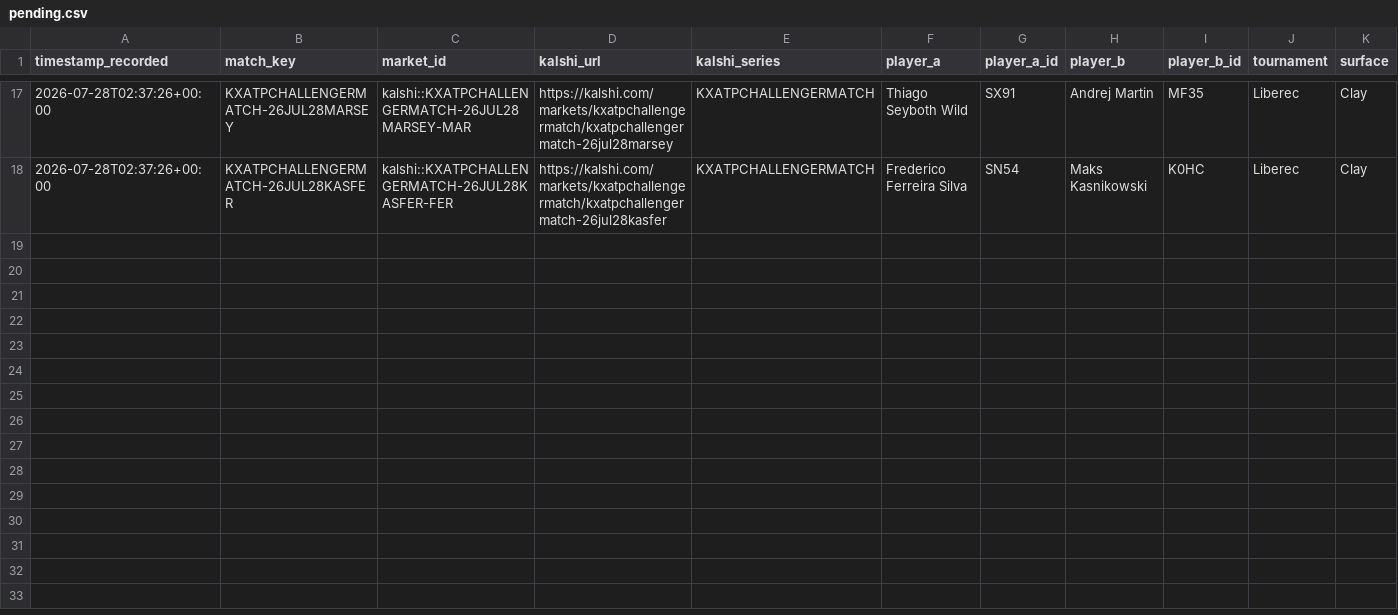
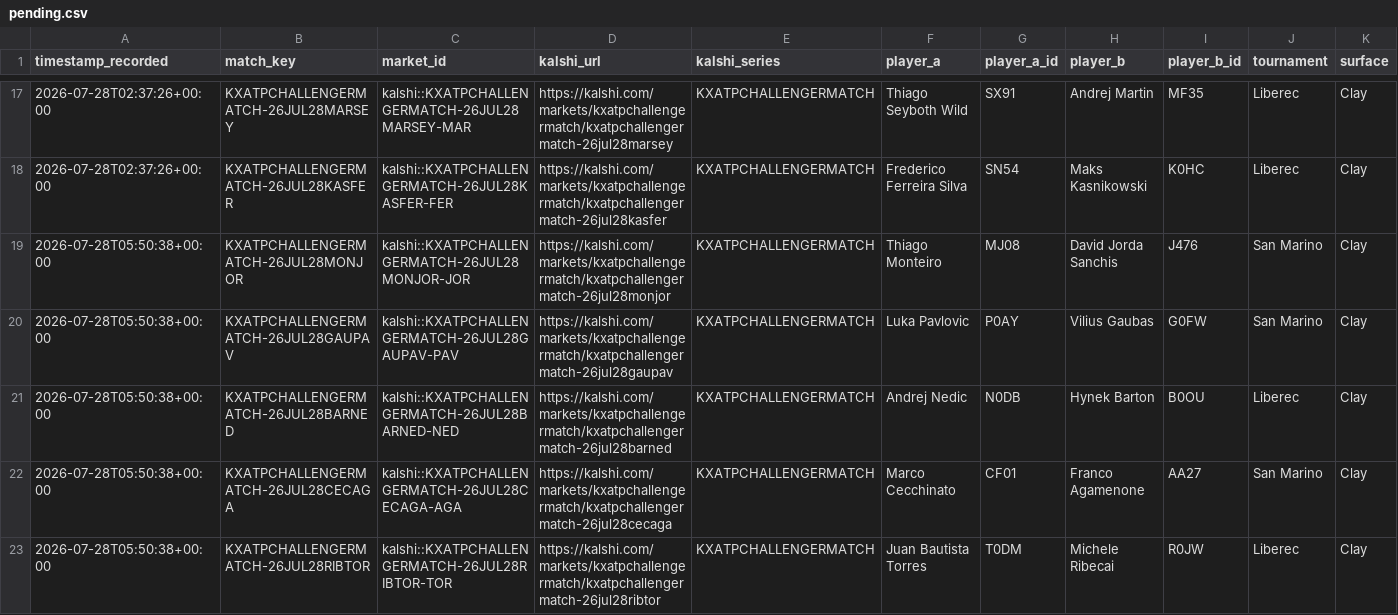
Before and after one commit to TKM6403/tennis-prediction-market, a CSV file: data/paper_trades/pending.csv, drawn as a sheet; only a part is shown, gaps mark what is left out; rows hold the shown columns only; the diff names each change by its address in the sheet, - before the commit and + after, or states it on an @@ line.

Commit message:
auto(paper-trader): 2026-07-28T05:51:39Z scan/settle

```diff
--- a/data/paper_trades/pending.csv
+++ b/data/paper_trades/pending.csv
+row 19: 2026-07-28T05:50:38+00:00 | KXATPCHALLENGERMATCH-26JUL28MONJOR | kalshi::KXATPCHALLENGERMATCH-26JUL28MONJOR-JOR | https://kalshi.com/markets/kxatpchallengermatch/kxatpchallengermatch-26jul28monjor | KXATPCHALLENGERMATCH | Thiago Monteiro | MJ08 | David Jorda Sanchis | J476 | San Marino | Clay
+row 20: 2026-07-28T05:50:38+00:00 | KXATPCHALLENGERMATCH-26JUL28GAUPAV | kalshi::KXATPCHALLENGERMATCH-26JUL28GAUPAV-PAV | https://kalshi.com/markets/kxatpchallengermatch/kxatpchallengermatch-26jul28gaupav | KXATPCHALLENGERMATCH | Luka Pavlovic | P0AY | Vilius Gaubas | G0FW | San Marino | Clay
+row 21: 2026-07-28T05:50:38+00:00 | KXATPCHALLENGERMATCH-26JUL28BARNED | kalshi::KXATPCHALLENGERMATCH-26JUL28BARNED-NED | https://kalshi.com/markets/kxatpchallengermatch/kxatpchallengermatch-26jul28barned | KXATPCHALLENGERMATCH | Andrej Nedic | N0DB | Hynek Barton | B0OU | Liberec | Clay
+row 22: 2026-07-28T05:50:38+00:00 | KXATPCHALLENGERMATCH-26JUL28CECAGA | kalshi::KXATPCHALLENGERMATCH-26JUL28CECAGA-AGA | https://kalshi.com/markets/kxatpchallengermatch/kxatpchallengermatch-26jul28cecaga | KXATPCHALLENGERMATCH | Marco Cecchinato | CF01 | Franco Agamenone | AA27 | San Marino | Clay
+row 23: 2026-07-28T05:50:38+00:00 | KXATPCHALLENGERMATCH-26JUL28RIBTOR | kalshi::KXATPCHALLENGERMATCH-26JUL28RIBTOR-TOR | https://kalshi.com/markets/kxatpchallengermatch/kxatpchallengermatch-26jul28ribtor | KXATPCHALLENGERMATCH | Juan Bautista Torres | T0DM | Michele Ribecai | R0JW | Liberec | Clay
```
Also changed, not shown: 4 other files.
